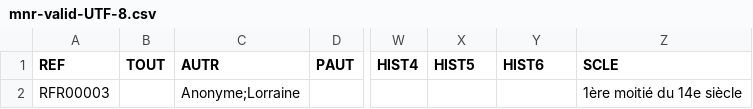
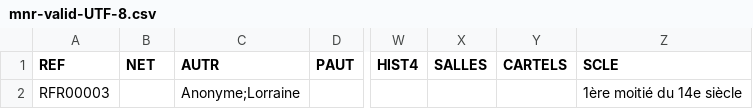
Before and after one commit to betagouv/pop, a CSV file: apps/production/src/__tests__/__notices__/mnr-valid-UTF-8.csv, drawn as a sheet; only a part is shown, gaps mark what is left out; the diff names each change by its address in the sheet, - before the commit and + after, or states it on an @@ line.

```diff
--- a/apps/production/src/__tests__/__notices__/mnr-valid-UTF-8.csv
+++ b/apps/production/src/__tests__/__notices__/mnr-valid-UTF-8.csv
-B1: TOUT
+B1: NET
-X1: HIST5
+X1: SALLES
-Y1: HIST6
+Y1: CARTELS
```
Also changed, not shown: apps/api/csv/mnr.csv, 6 other files.
